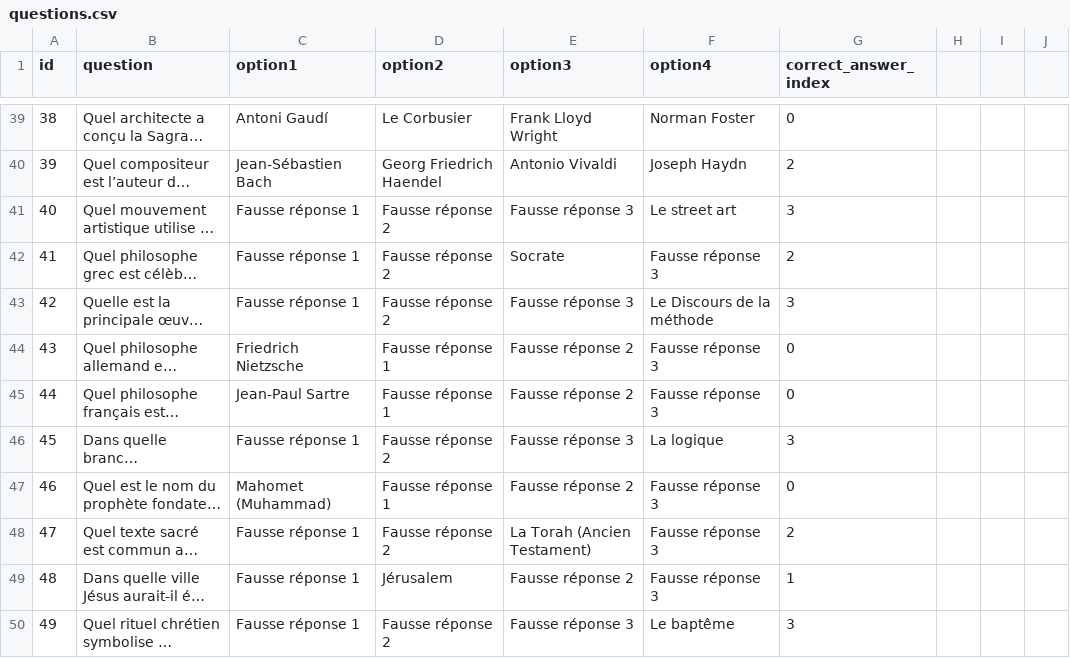
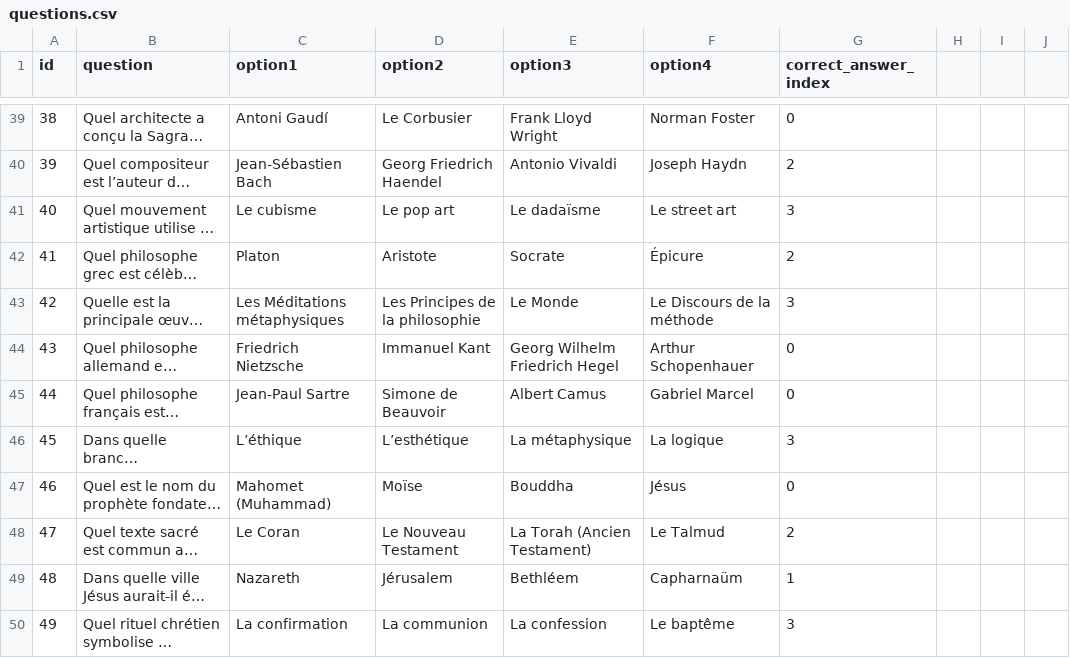
Before and after one commit to anaxo-io/quiz-app, a CSV file: static/questions.csv, drawn as a sheet; only a part is shown, gaps mark what is left out; long unchanged cells end in …; the diff covers the shown part only; the diff names each change by its address in the sheet, - before the commit and + after, or states it on an @@ line.

Commit message:
fix: update quiz questions for accuracy and relevance

```diff
--- a/static/questions.csv
+++ b/static/questions.csv
-C41 (option1): Fausse réponse 1
+C41 (option1): Le cubisme
-D41 (option2): Fausse réponse 2
+D41 (option2): Le pop art
-E41 (option3): Fausse réponse 3
+E41 (option3): Le dadaïsme
-C42 (option1): Fausse réponse 1
+C42 (option1): Platon
-D42 (option2): Fausse réponse 2
+D42 (option2): Aristote
-F42 (option4): Fausse réponse 3
+F42 (option4): Épicure
-C43 (option1): Fausse réponse 1
+C43 (option1): Les Méditations métaphysiques
-D43 (option2): Fausse réponse 2
+D43 (option2): Les Principes de la philosophie
-E43 (option3): Fausse réponse 3
+E43 (option3): Le Monde
-D44 (option2): Fausse réponse 1
+D44 (option2): Immanuel Kant
-E44 (option3): Fausse réponse 2
+E44 (option3): Georg Wilhelm Friedrich Hegel
-F44 (option4): Fausse réponse 3
+F44 (option4): Arthur Schopenhauer
-D45 (option2): Fausse réponse 1
+D45 (option2): Simone de Beauvoir
-E45 (option3): Fausse réponse 2
+E45 (option3): Albert Camus
-F45 (option4): Fausse réponse 3
+F45 (option4): Gabriel Marcel
-C46 (option1): Fausse réponse 1
+C46 (option1): L’éthique
-D46 (option2): Fausse réponse 2
+D46 (option2): L’esthétique
-E46 (option3): Fausse réponse 3
+E46 (option3): La métaphysique
-D47 (option2): Fausse réponse 1
+D47 (option2): Moïse
-E47 (option3): Fausse réponse 2
+E47 (option3): Bouddha
-F47 (option4): Fausse réponse 3
+F47 (option4): Jésus
-C48 (option1): Fausse réponse 1
+C48 (option1): Le Coran
-D48 (option2): Fausse réponse 2
+D48 (option2): Le Nouveau Testament
-F48 (option4): Fausse réponse 3
+F48 (option4): Le Talmud
-C49 (option1): Fausse réponse 1
+C49 (option1): Nazareth
-E49 (option3): Fausse réponse 2
+E49 (option3): Bethléem
-F49 (option4): Fausse réponse 3
+F49 (option4): Capharnaüm
-C50 (option1): Fausse réponse 1
+C50 (option1): La confirmation
-D50 (option2): Fausse réponse 2
+D50 (option2): La communion
-E50 (option3): Fausse réponse 3
+E50 (option3): La confession
```
Also changed, not shown: 158 edited cells elsewhere in this file.
